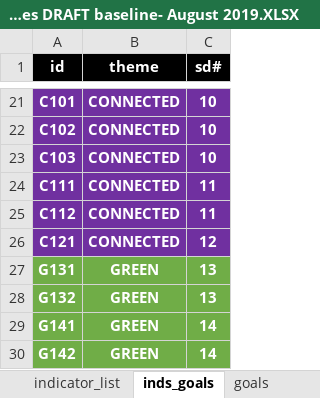
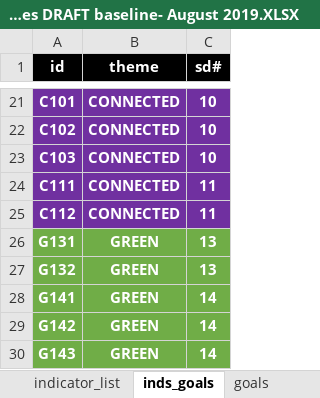
Before and after one commit to williamlai2/mv2040_outcomes_framework, an Excel workbook: MV2040 Indicators and Outcomes DRAFT baseline- August 2019.XLSX, sheet inds_goals, drawn as a sheet; only a part is shown, gaps mark what is left out; the shorter side is filled out with more unchanged rows; values as stored, in another font and other column widths than the file's, no borders; the diff names each change by its address in the sheet, - before the commit and + after, or states it on an @@ line.

```diff
--- a/MV2040 Indicators and Outcomes DRAFT baseline- August 2019.XLSX (sheet inds_goals)
+++ b/MV2040 Indicators and Outcomes DRAFT baseline- August 2019.XLSX (sheet inds_goals)
-row 26: C121 | CONNECTED | 12
```
Also changed, not shown: sheet data, sheet indicator_list, sheet data_format, 1 other file.
